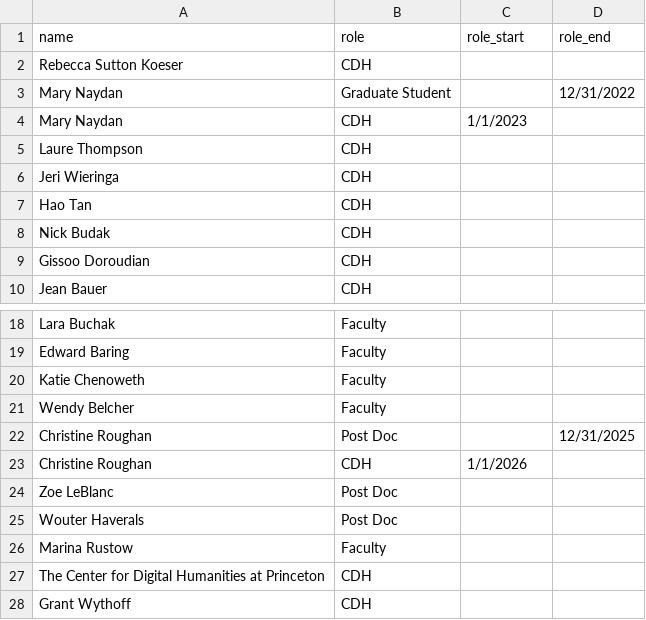
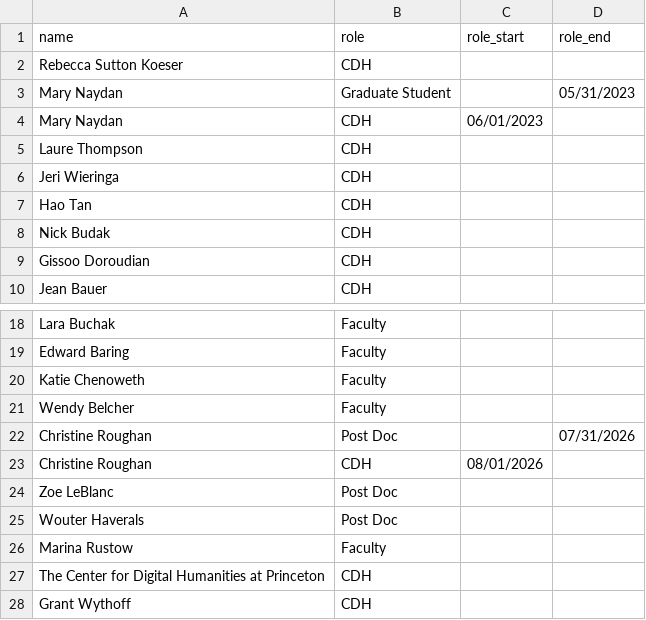
Before and after one commit to Princeton-CDH/research-outputs, a CSV file: data/people.csv, drawn as a sheet; only a part is shown, gaps mark what is left out.

```diff
--- a/data/people.csv
+++ b/data/people.csv
@@ -2,4 +2,4 @@ name,role,role_start,role_end
 Rebecca Sutton Koeser,CDH,,
-Mary Naydan,Graduate Student,,12/31/2022
-Mary Naydan,CDH,1/1/2023,
+Mary Naydan,Graduate Student,,05/31/2023
+Mary Naydan,CDH,06/01/2023,
 Laure Thompson,CDH,,
@@ -21,4 +21,4 @@ Katie Chenoweth,Faculty,,
 Wendy Belcher,Faculty,,
-Christine Roughan,Post Doc,,12/31/2025
-Christine Roughan,CDH,1/1/2026,
+Christine Roughan,Post Doc,,07/31/2026
+Christine Roughan,CDH,08/01/2026,
 Zoe LeBlanc,Post Doc,,
```
